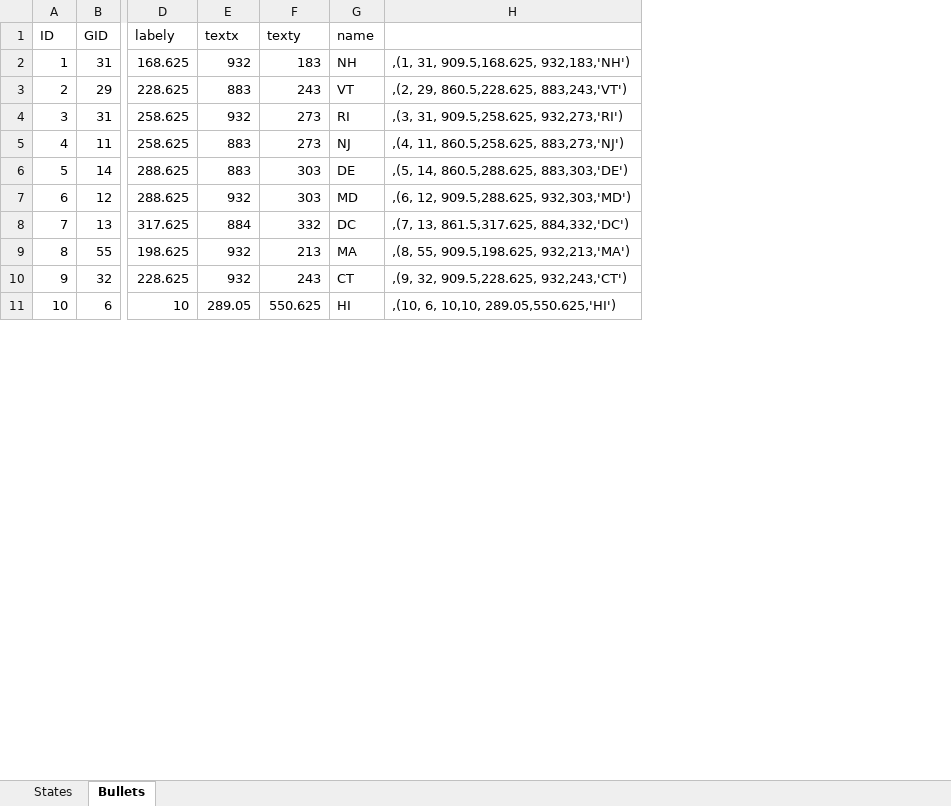
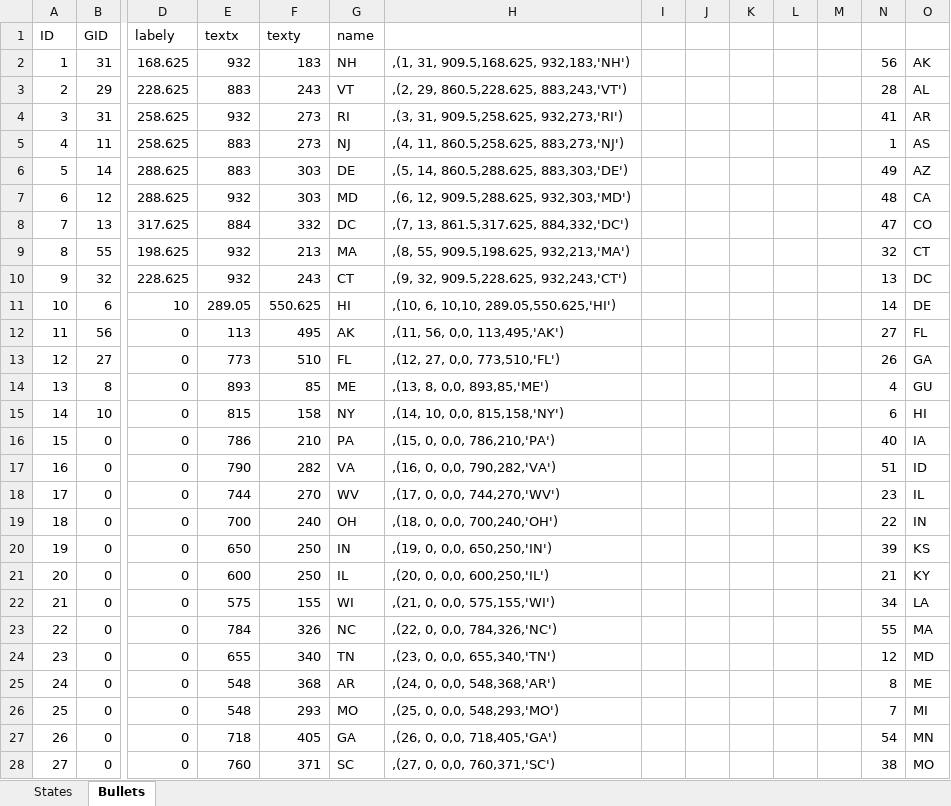
Before and after one commit to dwilliams459/uselection, an Excel workbook: USElections.Data/SQL/States.xlsx, sheet Bullets, drawn as a sheet; only a part is shown, gaps mark what is left out; values as stored, in another font and other column widths than the file's, no borders; rows hold the shown columns only; the diff covers the shown part only; the diff names each change by its address in the sheet, - before the commit and + after, or states it on an @@ line.

```diff
--- a/USElections.Data/SQL/States.xlsx (sheet Bullets)
+++ b/USElections.Data/SQL/States.xlsx (sheet Bullets)
+column I, empty
+column J, empty
+column K, empty
+column L, empty
+column M, empty
+column N, rows 2-11: 56 | 28 | 41 | 1 | 49 | 48 | 47 | 32 | 13 | 14
+column O, rows 2-11: AK | AL | AR | AS | AZ | CA | CO | CT | DC | DE
+row 12: 11 | 56 | 0 | 113 | 495 | AK | ,(11, 56, 0,0, 113,495,'AK') |  |  |  |  |  | 27 | FL
+row 13: 12 | 27 | 0 | 773 | 510 | FL | ,(12, 27, 0,0, 773,510,'FL') |  |  |  |  |  | 26 | GA
+row 14: 13 | 8 | 0 | 893 | 85 | ME | ,(13, 8, 0,0, 893,85,'ME') |  |  |  |  |  | 4 | GU
+row 15: 14 | 10 | 0 | 815 | 158 | NY | ,(14, 10, 0,0, 815,158,'NY') |  |  |  |  |  | 6 | HI
+row 16: 15 | 0 | 0 | 786 | 210 | PA | ,(15, 0, 0,0, 786,210,'PA') |  |  |  |  |  | 40 | IA
+row 17: 16 | 0 | 0 | 790 | 282 | VA | ,(16, 0, 0,0, 790,282,'VA') |  |  |  |  |  | 51 | ID
+row 18: 17 | 0 | 0 | 744 | 270 | WV | ,(17, 0, 0,0, 744,270,'WV') |  |  |  |  |  | 23 | IL
+row 19: 18 | 0 | 0 | 700 | 240 | OH | ,(18, 0, 0,0, 700,240,'OH') |  |  |  |  |  | 22 | IN
+row 20: 19 | 0 | 0 | 650 | 250 | IN | ,(19, 0, 0,0, 650,250,'IN') |  |  |  |  |  | 39 | KS
+row 21: 20 | 0 | 0 | 600 | 250 | IL | ,(20, 0, 0,0, 600,250,'IL') |  |  |  |  |  | 21 | KY
+row 22: 21 | 0 | 0 | 575 | 155 | WI | ,(21, 0, 0,0, 575,155,'WI') |  |  |  |  |  | 34 | LA
+row 23: 22 | 0 | 0 | 784 | 326 | NC | ,(22, 0, 0,0, 784,326,'NC') |  |  |  |  |  | 55 | MA
+row 24: 23 | 0 | 0 | 655 | 340 | TN | ,(23, 0, 0,0, 655,340,'TN') |  |  |  |  |  | 12 | MD
+row 25: 24 | 0 | 0 | 548 | 368 | AR | ,(24, 0, 0,0, 548,368,'AR') |  |  |  |  |  | 8 | ME
+row 26: 25 | 0 | 0 | 548 | 293 | MO | ,(25, 0, 0,0, 548,293,'MO') |  |  |  |  |  | 7 | MI
+row 27: 26 | 0 | 0 | 718 | 405 | GA | ,(26, 0, 0,0, 718,405,'GA') |  |  |  |  |  | 54 | MN
+row 28: 27 | 0 | 0 | 760 | 371 | SC | ,(27, 0, 0,0, 760,371,'SC') |  |  |  |  |  | 38 | MO
```
Also changed, not shown: 24 added rows, 38 removed rows and 19 edited cells elsewhere in this sheet, 15 other files.
